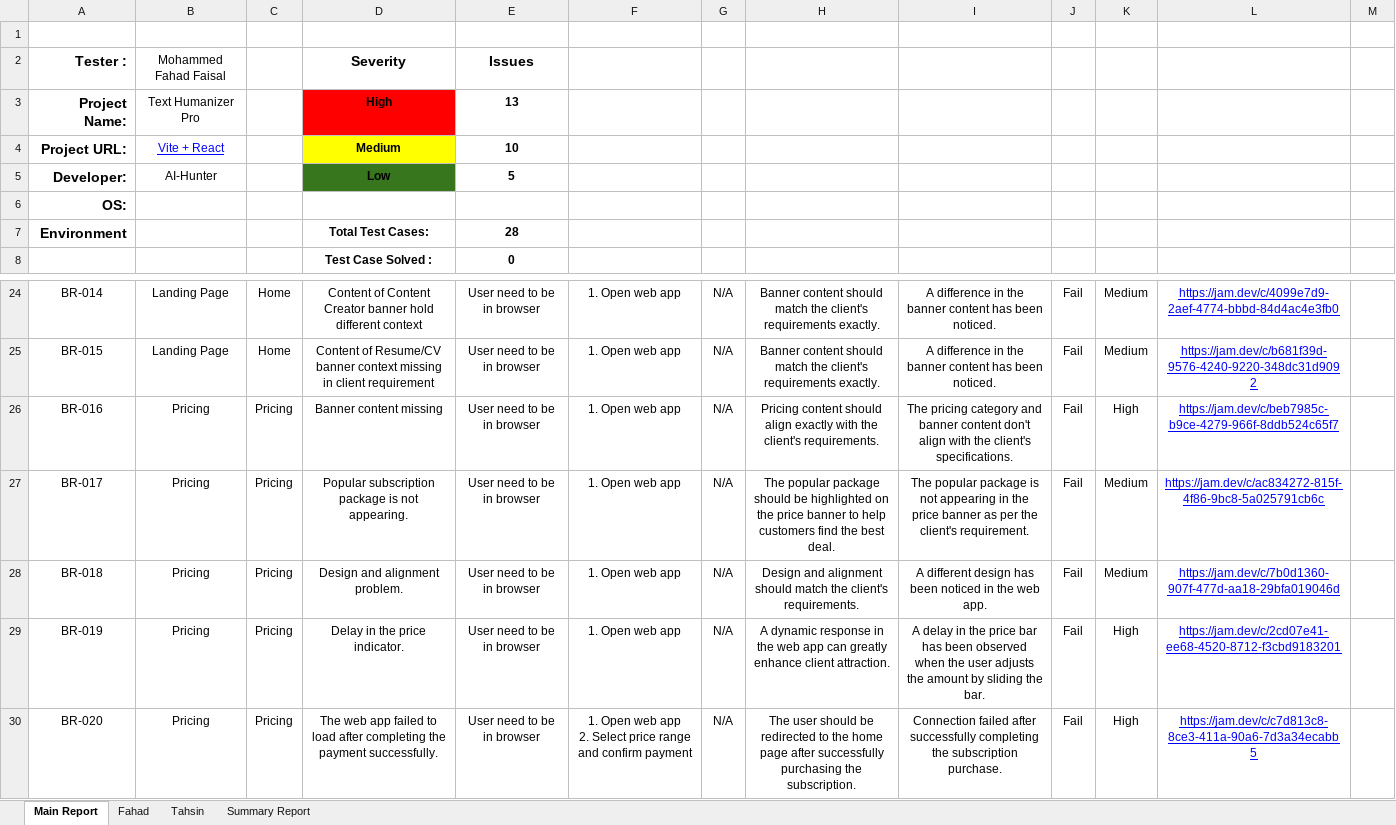
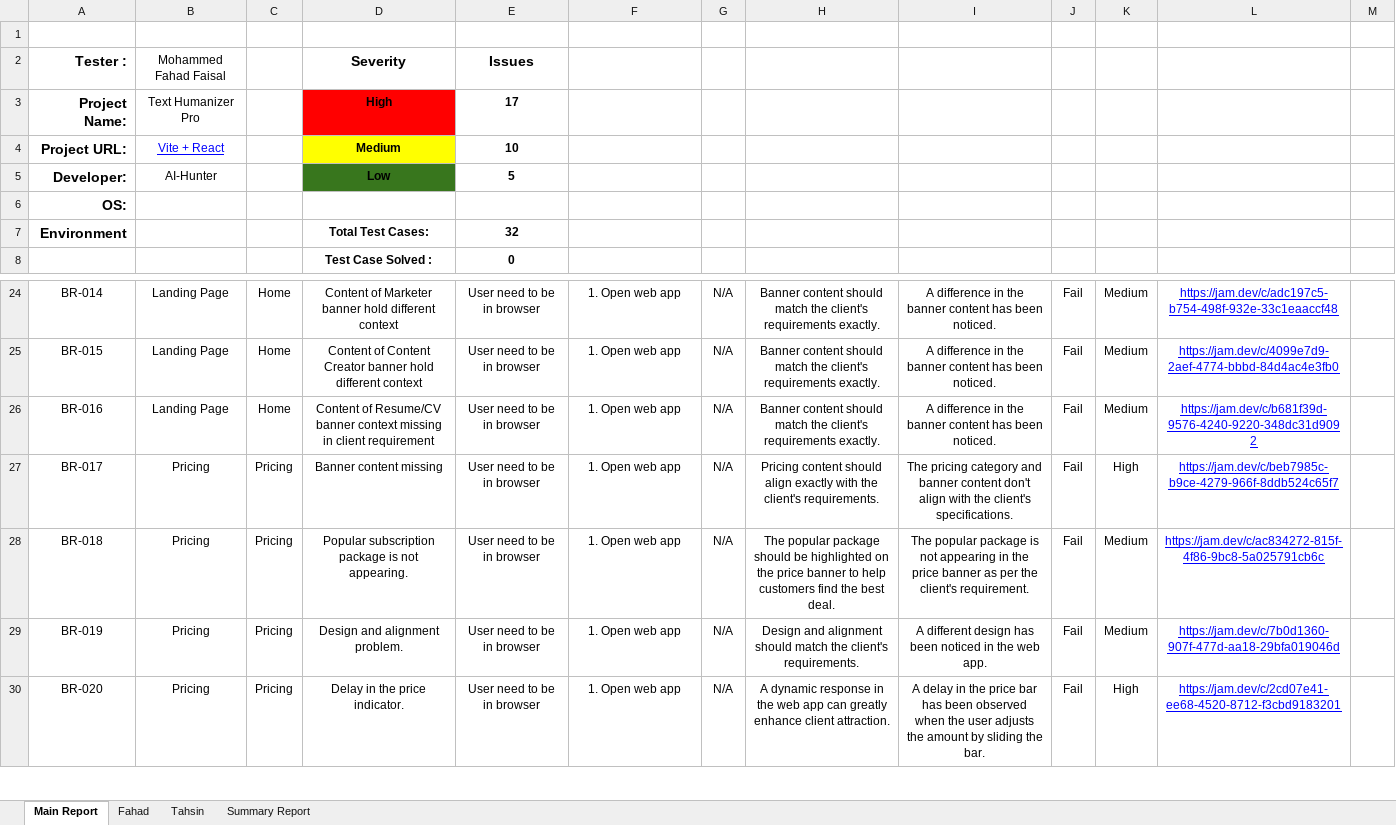
Before and after one commit to khondokerfahad/SQA_Works, an Excel workbook: Reports/HumanizeAI Pro/HumanizaAI_Bug-report.xlsx, sheet Main Report, drawn as a sheet; only a part is shown, gaps mark what is left out; values as stored, in another font and other column widths than the file's, no borders; charts and pictures and conditional formats not drawn; ↵ is a line break in a cell; the diff covers the shown part only; the diff names each change by its address in the sheet, - before the commit and + after, or states it on an @@ line.

```diff
--- a/Reports/HumanizeAI Pro/HumanizaAI_Bug-report.xlsx (sheet Main Report)
+++ b/Reports/HumanizeAI Pro/HumanizaAI_Bug-report.xlsx (sheet Main Report)
-E3: 13
+E3: 17
-E7: 28
+E7: 32
-D24: Content of Content Creator banner hold…
+D24: Content of Marketer banner hold…
-L24: https://jam.dev/c/4099e7d9-2aef-4774-bbbd-84d4ac4e3fb0
+L24: https://jam.dev/c/adc197c5-b754-498f-932e-33c1eaaccf48
-D25: Content of Resume/CV banner context missing in client requirement
+D25: Content of Content Creator banner hold different context
-L25: https://jam.dev/c/b681f39d-9576-4240-9220-348dc31d9092
+L25: https://jam.dev/c/4099e7d9-2aef-4774-bbbd-84d4ac4e3fb0
-B26: Pricing
+B26: Landing Page
-C26: Pricing
+C26: Home
-D26: Banner content missing
+D26: Content of Resume/CV banner context missing in client requirement
-H26: Pricing content should align exactly with the client's requirements.
+H26: Banner content should match the client's requirements exactly.
-I26: The pricing category and banner content don't align with the client's specifications.
+I26: A difference in the banner content has been noticed.
-K26: High
+K26: Medium
-L26: https://jam.dev/c/beb7985c-b9ce-4279-966f-8ddb524c65f7
+L26: https://jam.dev/c/b681f39d-9576-4240-9220-348dc31d9092
-D27: Popular subscription package is not appearing.
+D27: Banner content missing
-H27: The popular package should be highlighted on the price banner to help customers find the best deal.
+H27: Pricing content should align exactly with the client's requirements.
-I27: The popular package is not appearing in the price banner as per the client's requirement.
+I27: The pricing category and banner content don't align with the client's specifications.
-K27: Medium
+K27: High
-L27: https://jam.dev/c/ac834272-815f-4f86-9bc8-5a025791cb6c
+L27: https://jam.dev/c/beb7985c-b9ce-4279-966f-8ddb524c65f7
-D28: Design and alignment problem.
+D28: Popular subscription package is not appearing.
-H28: Design and alignment should match the client's requirements.
+H28: The popular package should be highlighted on the price banner to help customers find the best deal.
-I28: A different design has been noticed in the web app.
+I28: The popular package is not appearing in the price banner as per the client's requirement.
-L28: https://jam.dev/c/7b0d1360-907f-477d-aa18-29bfa019046d
+L28: https://jam.dev/c/ac834272-815f-4f86-9bc8-5a025791cb6c
-D29: Delay in the price indicator.
+D29: Design and alignment problem.
-H29: A dynamic response in the web app can greatly enhance client attraction.
+H29: Design and alignment should match the client's requirements.
-I29: A delay in the price bar has been observed when the user adjusts the amount by sliding the bar.
+I29: A different design has been noticed in the web app.
-K29: High
+K29: Medium
-L29: https://jam.dev/c/2cd07e41-ee68-4520-8712-f3cbd9183201
+L29: https://jam.dev/c/7b0d1360-907f-477d-aa18-29bfa019046d
-D30: The web app failed to load after completing the payment successfully.
+D30: Delay in the price indicator.
-F30: 1. Open web app ↵ 2. Select price range and confirm payment
+F30: 1. Open web app
-H30: The user should be redirected to the home page after successfully purchasing the subscription.
+H30: A dynamic response in the web app can greatly enhance client attraction.
-I30: Connection failed after successfully completing the subscription purchase.
+I30: A delay in the price bar has been observed when the user adjusts the amount by sliding the bar.
-L30: https://jam.dev/c/c7d813c8-8ce3-411a-90a6-7d3a34ecabb5
+L30: https://jam.dev/c/2cd07e41-ee68-4520-8712-f3cbd9183201
```
Also changed, not shown: 4 added rows and 73 edited cells elsewhere in this sheet, sheet Fahad, sheet Summary Report.
